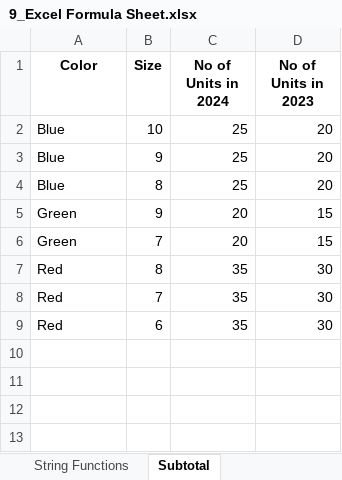
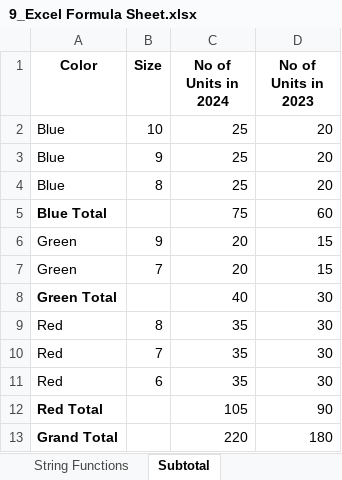
Before and after one commit to mr-baraiya/semester-3, an Excel workbook: 9_Excel Formula Sheet.xlsx, sheet Subtotal, drawn as a sheet; values as stored, in another font and other column widths than the file's, no borders; the diff names each change by its address in the sheet, - before the commit and + after, or states it on an @@ line.

```diff
--- a/9_Excel Formula Sheet.xlsx (sheet Subtotal)
+++ b/9_Excel Formula Sheet.xlsx (sheet Subtotal)
+row 5: Blue Total |  | 75 | 60
+row 8: Green Total |  | 40 | 30
+row 12: Red Total |  | 105 | 90
+row 13: Grand Total |  | 220 | 180
```
Also changed, not shown: sheet String Functions, sheet Number Functions, 1 other file.
